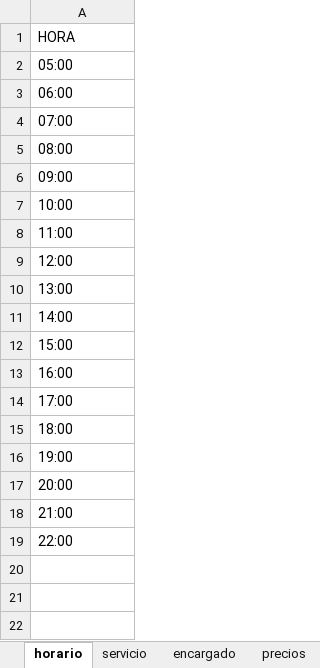
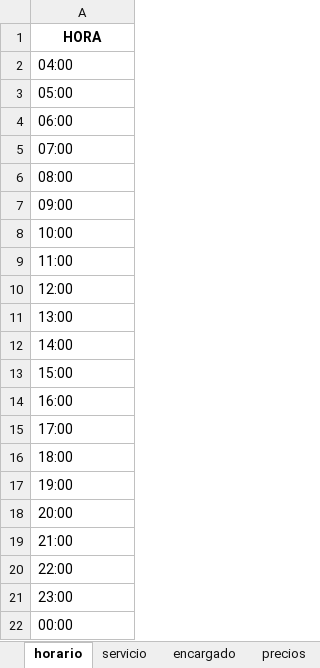
Before and after one commit to jagt2024/reservar, an Excel workbook: DP-Andres/archivos-dp/parametros_empresa.xlsx, sheet horario, drawn as a sheet; values as stored, in another font and other column widths than the file's, no borders; the diff names each change by its address in the sheet, - before the commit and + after, or states it on an @@ line.

```diff
--- a/DP-Andres/archivos-dp/parametros_empresa.xlsx (sheet horario)
+++ b/DP-Andres/archivos-dp/parametros_empresa.xlsx (sheet horario)
@@ A1 bold: off → on, alignment: left → center @@
+row 2: 04:00
+row 21: 23:00
+row 22: 00:00
```
Also changed, not shown: sheet proveedores, sheet encargado, sheet encargado_oriente, sheet encargado_occidente, sheet encargado_norte, sheet encargado_sur, 5 more sheets, other sheet tabs, 20 other files.
